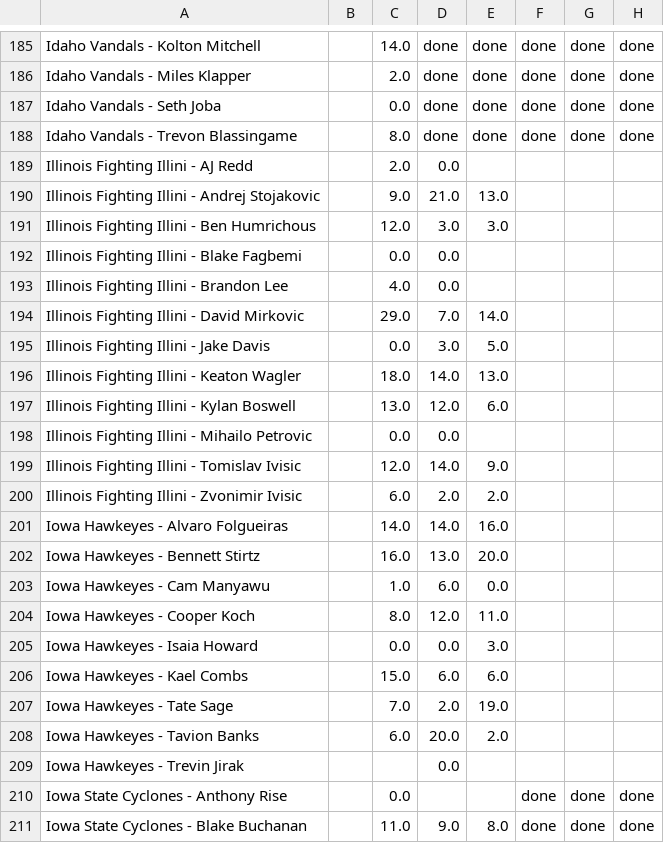
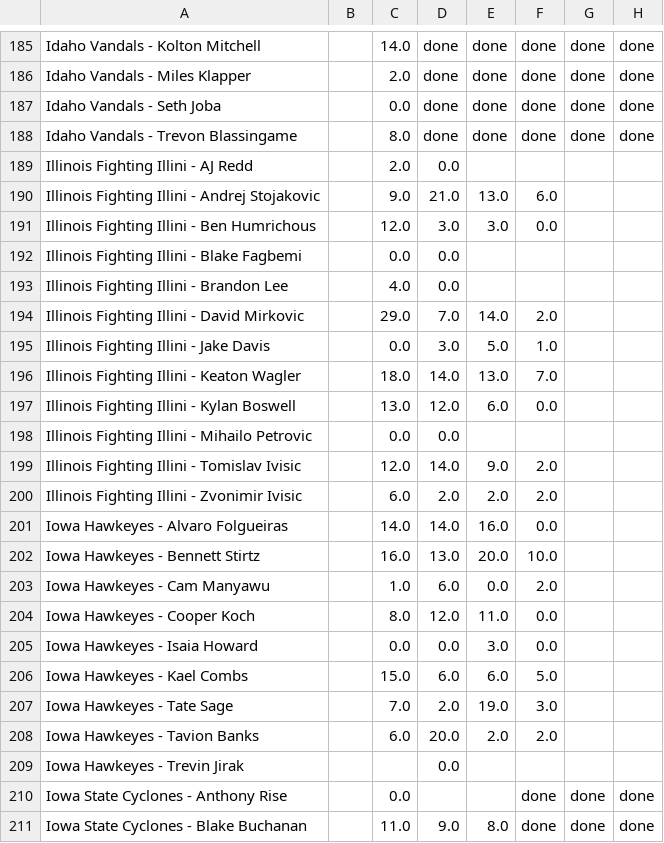
Before and after one commit to jdicello/NCAA_Player_Pool, a CSV file: output/tournament_stats.csv, drawn as a sheet; only a part is shown, gaps mark what is left out.

```diff
--- a/output/tournament_stats.csv
+++ b/output/tournament_stats.csv
@@ -189,21 +189,21 @@ Idaho Vandals - Trevon Blassingame,,8.0,done,done,done,done,done
 Illinois Fighting Illini - AJ Redd,,2.0,0.0,,,,
-Illinois Fighting Illini - Andrej Stojakovic,,9.0,21.0,13.0,,,
-Illinois Fighting Illini - Ben Humrichous,,12.0,3.0,3.0,,,
+Illinois Fighting Illini - Andrej Stojakovic,,9.0,21.0,13.0,6.0,,
+Illinois Fighting Illini - Ben Humrichous,,12.0,3.0,3.0,0.0,,
 Illinois Fighting Illini - Blake Fagbemi,,0.0,0.0,,,,
 Illinois Fighting Illini - Brandon Lee,,4.0,0.0,,,,
-Illinois Fighting Illini - David Mirkovic,,29.0,7.0,14.0,,,
-Illinois Fighting Illini - Jake Davis,,0.0,3.0,5.0,,,
-Illinois Fighting Illini - Keaton Wagler,,18.0,14.0,13.0,,,
-Illinois Fighting Illini - Kylan Boswell,,13.0,12.0,6.0,,,
+Illinois Fighting Illini - David Mirkovic,,29.0,7.0,14.0,2.0,,
+Illinois Fighting Illini - Jake Davis,,0.0,3.0,5.0,1.0,,
+Illinois Fighting Illini - Keaton Wagler,,18.0,14.0,13.0,7.0,,
+Illinois Fighting Illini - Kylan Boswell,,13.0,12.0,6.0,0.0,,
 Illinois Fighting Illini - Mihailo Petrovic,,0.0,0.0,,,,
-Illinois Fighting Illini - Tomislav Ivisic,,12.0,14.0,9.0,,,
-Illinois Fighting Illini - Zvonimir Ivisic,,6.0,2.0,2.0,,,
-Iowa Hawkeyes - Alvaro Folgueiras,,14.0,14.0,16.0,,,
-Iowa Hawkeyes - Bennett Stirtz,,16.0,13.0,20.0,,,
-Iowa Hawkeyes - Cam Manyawu,,1.0,6.0,0.0,,,
-Iowa Hawkeyes - Cooper Koch,,8.0,12.0,11.0,,,
-Iowa Hawkeyes - Isaia Howard,,0.0,0.0,3.0,,,
-Iowa Hawkeyes - Kael Combs,,15.0,6.0,6.0,,,
-Iowa Hawkeyes - Tate Sage,,7.0,2.0,19.0,,,
-Iowa Hawkeyes - Tavion Banks,,6.0,20.0,2.0,,,
+Illinois Fighting Illini - Tomislav Ivisic,,12.0,14.0,9.0,2.0,,
+Illinois Fighting Illini - Zvonimir Ivisic,,6.0,2.0,2.0,2.0,,
+Iowa Hawkeyes - Alvaro Folgueiras,,14.0,14.0,16.0,0.0,,
+Iowa Hawkeyes - Bennett Stirtz,,16.0,13.0,20.0,10.0,,
+Iowa Hawkeyes - Cam Manyawu,,1.0,6.0,0.0,2.0,,
+Iowa Hawkeyes - Cooper Koch,,8.0,12.0,11.0,0.0,,
+Iowa Hawkeyes - Isaia Howard,,0.0,0.0,3.0,0.0,,
+Iowa Hawkeyes - Kael Combs,,15.0,6.0,6.0,5.0,,
+Iowa Hawkeyes - Tate Sage,,7.0,2.0,19.0,3.0,,
+Iowa Hawkeyes - Tavion Banks,,6.0,20.0,2.0,2.0,,
 Iowa Hawkeyes - Trevin Jirak,,,0.0,,,,
```
